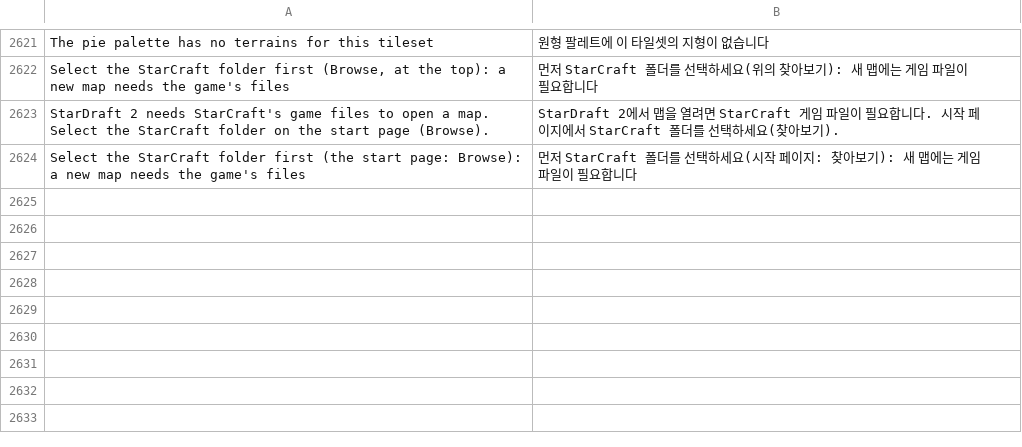
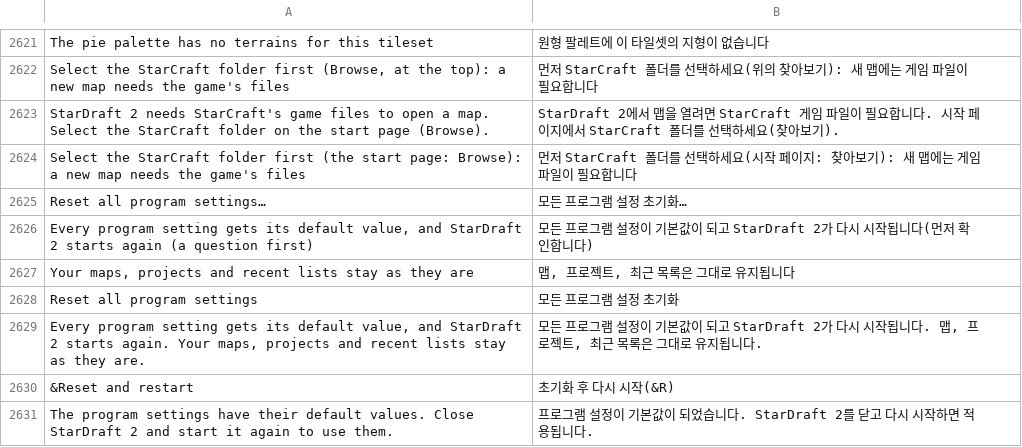
Before and after one commit to stardraft-editor/stardraft, a TSV file: apps/editor/res/lang/ko.tsv, drawn as a sheet; only a part is shown, gaps mark what is left out.

```diff
--- a/apps/editor/res/lang/ko.tsv
+++ b/apps/editor/res/lang/ko.tsv
@@ -2624 +2624,8 @@ StarDraft 2 needs StarCraft's game files to open a map. Select the StarCraft fol
 Select the StarCraft folder first (the start page: Browse): a new map needs the game's files	먼저 StarCraft 폴더를 선택하세요(시작 페이지: 찾아보기): 새 맵에는 게임 파일이 필요합니다
+Reset all program settings…	모든 프로그램 설정 초기화…
+Every program setting gets its default value, and StarDraft 2 starts again (a question first)	모든 프로그램 설정이 기본값이 되고 StarDraft 2가 다시 시작됩니다(먼저 확인합니다)
+Your maps, projects and recent lists stay as they are	맵, 프로젝트, 최근 목록은 그대로 유지됩니다
+Reset all program settings	모든 프로그램 설정 초기화
+Every program setting gets its default value, and StarDraft 2 starts again. Your maps, projects and recent lists stay as they are.	모든 프로그램 설정이 기본값이 되고 StarDraft 2가 다시 시작됩니다. 맵, 프로젝트, 최근 목록은 그대로 유지됩니다.
+&Reset and restart	초기화 후 다시 시작(&R)
+The program settings have their default values. Close StarDraft 2 and start it again to use them.	프로그램 설정이 기본값이 되었습니다. StarDraft 2를 닫고 다시 시작하면 적용됩니다.
```
Also changed, not shown: apps/editor/res/lang/es.tsv, apps/editor/res/lang/ru.tsv, 8 other files.
